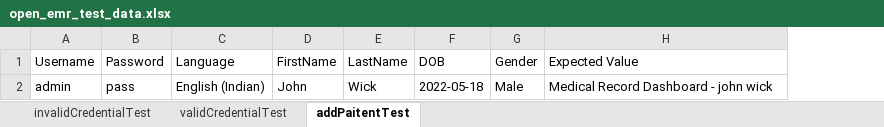
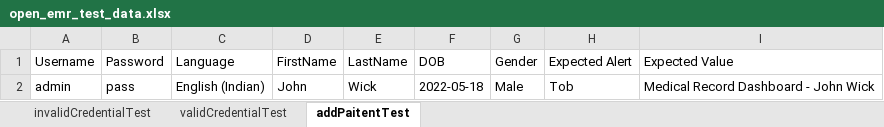
Before and after one commit to balaji-githubstore/hybrid_framework_john_deere, an Excel workbook: test_data/open_emr_test_data.xlsx, sheet addPaitentTest, drawn as a sheet; values as stored, in another font and other column widths than the file's, no borders; addresses are those after the commit; the diff names each change by its address in the sheet, - before the commit and + after, or states it on an @@ line.

```diff
--- a/test_data/open_emr_test_data.xlsx (sheet addPaitentTest)
+++ b/test_data/open_emr_test_data.xlsx (sheet addPaitentTest)
+column H (Expected Alert), row 2: Tob
-I2 (Expected Value): Medical Record Dashboard - john wick
+I2 (Expected Value): Medical Record Dashboard - John Wick
```
Also changed, not shown: 7 other files.
